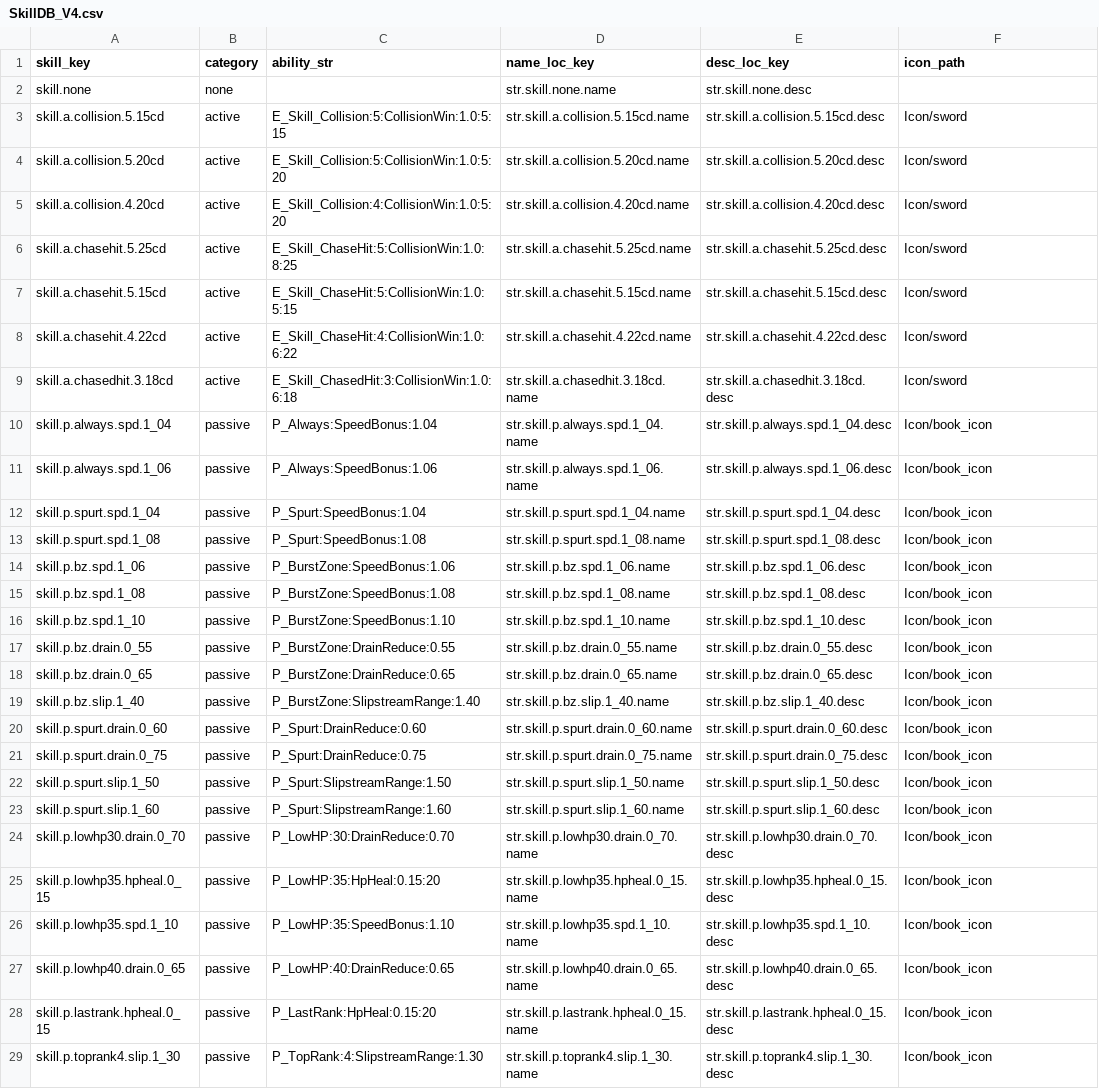
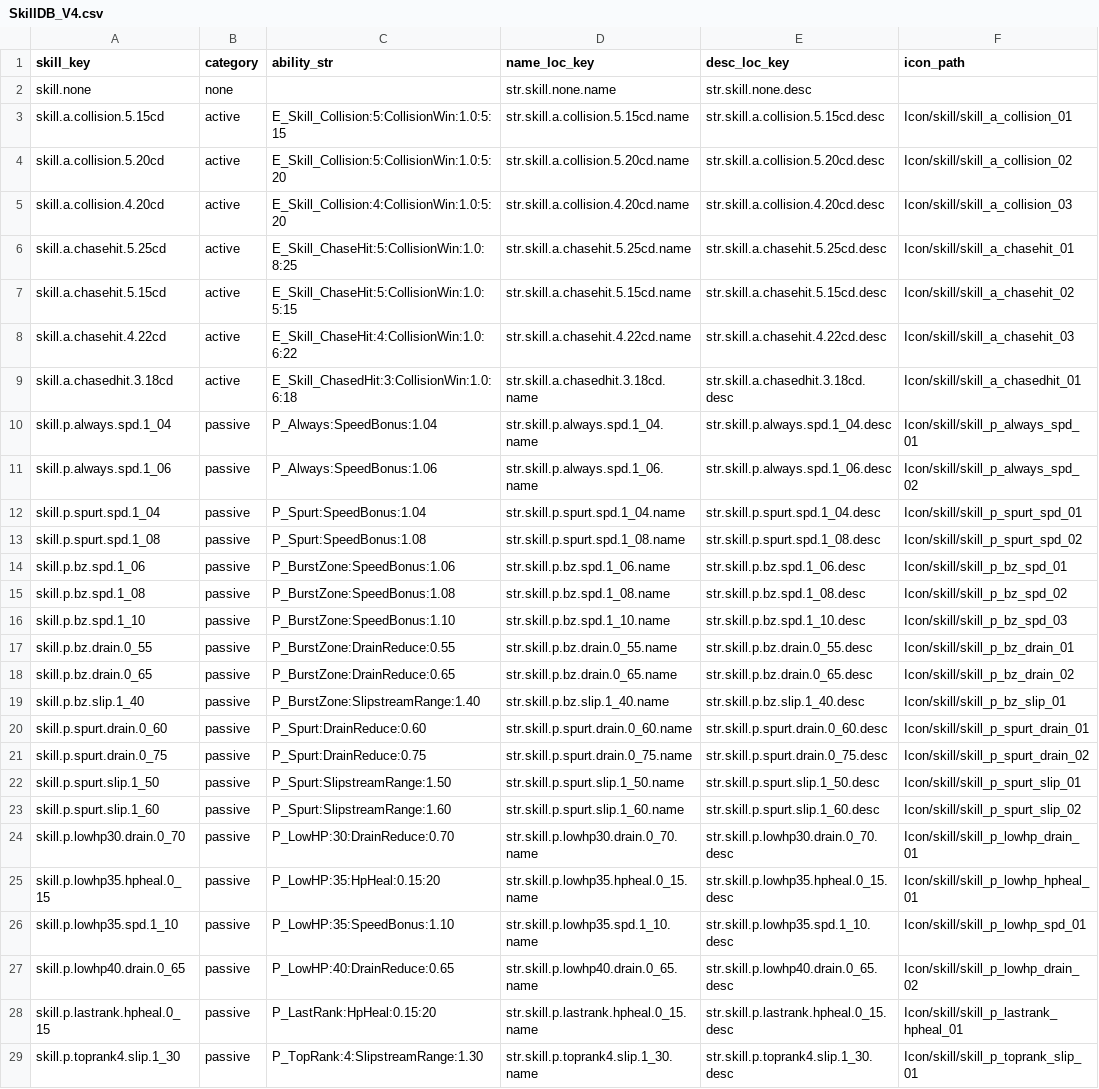
Before and after one commit to LeeJuls/DopamineRace, a CSV file: Assets/Resources/Data/SkillDB_V4.csv, drawn as a sheet; only a part is shown; the diff covers the shown part only; the diff names each change by its address in the sheet, - before the commit and + after, or states it on an @@ line.

```diff
--- a/Assets/Resources/Data/SkillDB_V4.csv
+++ b/Assets/Resources/Data/SkillDB_V4.csv
-F3 (icon_path): Icon/sword
+F3 (icon_path): Icon/skill/skill_a_collision_01
-F4 (icon_path): Icon/sword
+F4 (icon_path): Icon/skill/skill_a_collision_02
-F5 (icon_path): Icon/sword
+F5 (icon_path): Icon/skill/skill_a_collision_03
-F6 (icon_path): Icon/sword
+F6 (icon_path): Icon/skill/skill_a_chasehit_01
-F7 (icon_path): Icon/sword
+F7 (icon_path): Icon/skill/skill_a_chasehit_02
-F8 (icon_path): Icon/sword
+F8 (icon_path): Icon/skill/skill_a_chasehit_03
-F9 (icon_path): Icon/sword
+F9 (icon_path): Icon/skill/skill_a_chasedhit_01
-F10 (icon_path): Icon/book_icon
+F10 (icon_path): Icon/skill/skill_p_always_spd_01
-F11 (icon_path): Icon/book_icon
+F11 (icon_path): Icon/skill/skill_p_always_spd_02
-F12 (icon_path): Icon/book_icon
+F12 (icon_path): Icon/skill/skill_p_spurt_spd_01
-F13 (icon_path): Icon/book_icon
+F13 (icon_path): Icon/skill/skill_p_spurt_spd_02
-F14 (icon_path): Icon/book_icon
+F14 (icon_path): Icon/skill/skill_p_bz_spd_01
-F15 (icon_path): Icon/book_icon
+F15 (icon_path): Icon/skill/skill_p_bz_spd_02
-F16 (icon_path): Icon/book_icon
+F16 (icon_path): Icon/skill/skill_p_bz_spd_03
-F17 (icon_path): Icon/book_icon
+F17 (icon_path): Icon/skill/skill_p_bz_drain_01
-F18 (icon_path): Icon/book_icon
+F18 (icon_path): Icon/skill/skill_p_bz_drain_02
-F19 (icon_path): Icon/book_icon
+F19 (icon_path): Icon/skill/skill_p_bz_slip_01
-F20 (icon_path): Icon/book_icon
+F20 (icon_path): Icon/skill/skill_p_spurt_drain_01
-F21 (icon_path): Icon/book_icon
+F21 (icon_path): Icon/skill/skill_p_spurt_drain_02
-F22 (icon_path): Icon/book_icon
+F22 (icon_path): Icon/skill/skill_p_spurt_slip_01
-F23 (icon_path): Icon/book_icon
+F23 (icon_path): Icon/skill/skill_p_spurt_slip_02
-F24 (icon_path): Icon/book_icon
+F24 (icon_path): Icon/skill/skill_p_lowhp_drain_01
-F25 (icon_path): Icon/book_icon
+F25 (icon_path): Icon/skill/skill_p_lowhp_hpheal_01
-F26 (icon_path): Icon/book_icon
+F26 (icon_path): Icon/skill/skill_p_lowhp_spd_01
-F27 (icon_path): Icon/book_icon
+F27 (icon_path): Icon/skill/skill_p_lowhp_drain_02
-F28 (icon_path): Icon/book_icon
+F28 (icon_path): Icon/skill/skill_p_lastrank_hpheal_01
-F29 (icon_path): Icon/book_icon
+F29 (icon_path): Icon/skill/skill_p_toprank_slip_01
```
Also changed, not shown: 2 edited cells elsewhere in this file, 58 other files.
